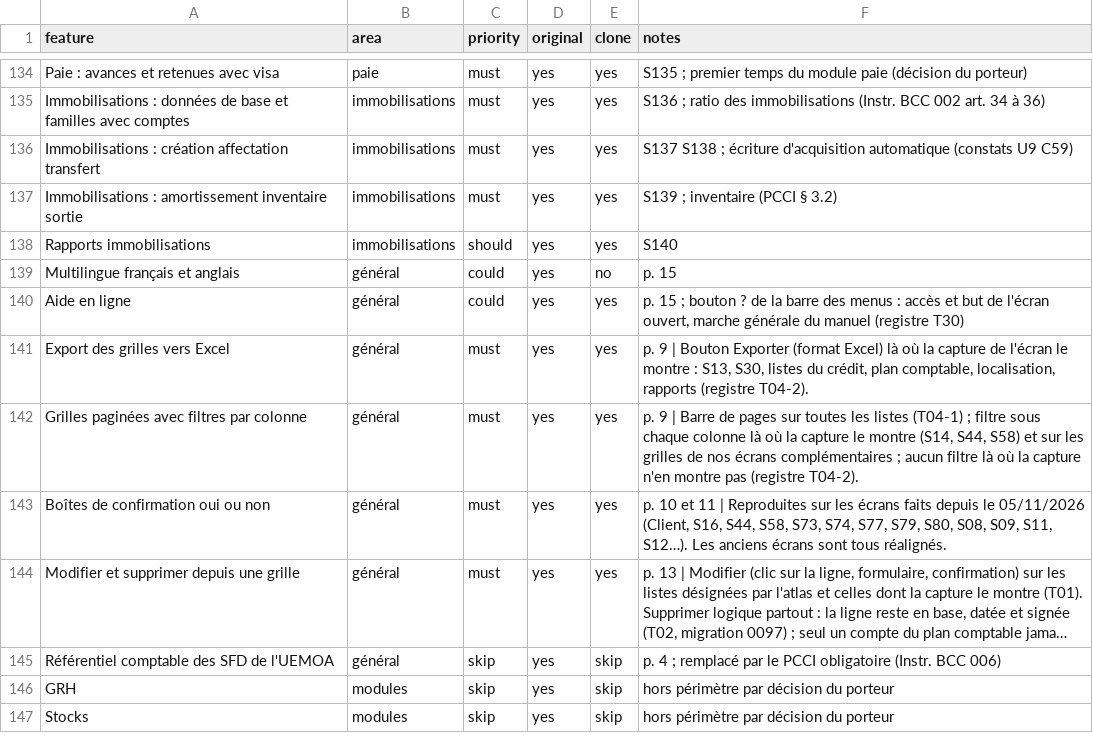
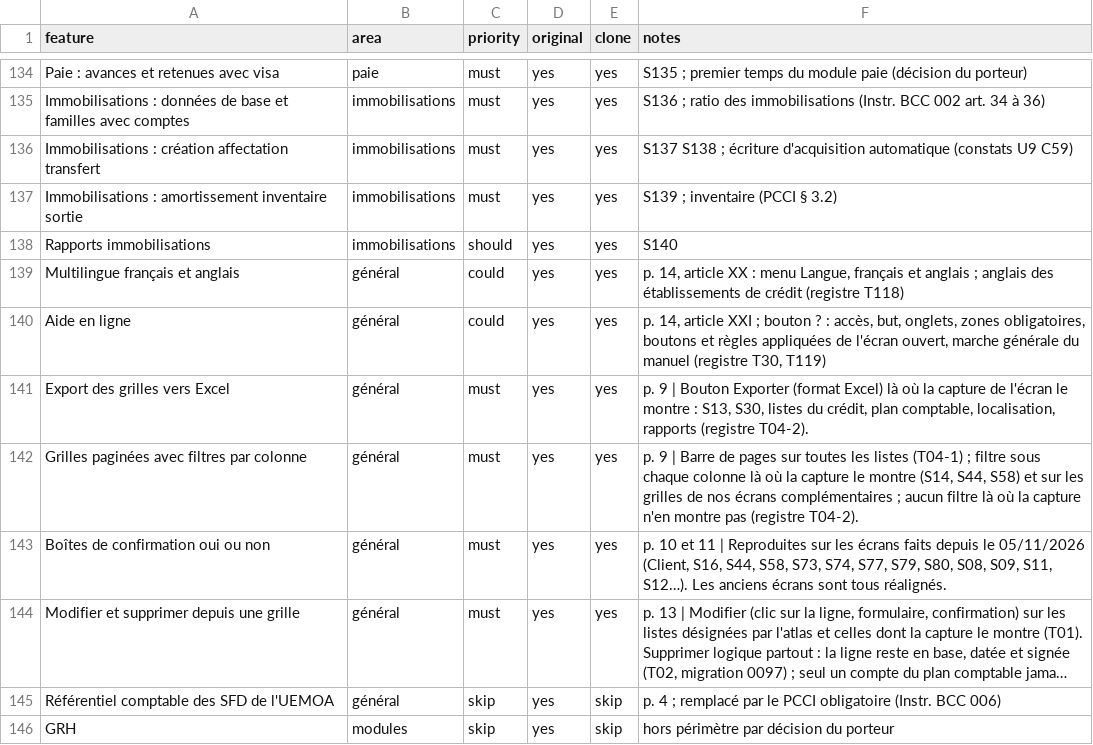
Before and after one commit to manatandu/Microfina-, a CSV file: replica/features.csv, drawn as a sheet; only a part is shown, gaps mark what is left out; the shorter side is filled out with more unchanged rows; long unchanged cells end in ….

```diff
--- a/replica/features.csv
+++ b/replica/features.csv
@@ -138,4 +138,4 @@ Immobilisations : amortissement inventaire sortie,immobilisations,must,yes,yes,S
 Rapports immobilisations,immobilisations,should,yes,yes,S140
-Multilingue français et anglais,général,could,yes,no,p. 15
-Aide en ligne,général,could,yes,yes,"p. 15 ; bouton ? de la barre des menus : accès et but de l'écran ouvert, marche générale du manuel (registre T30)"
+Multilingue français et anglais,général,could,yes,yes,"p. 14, article XX : menu Langue, français et anglais ; anglais des établissements de crédit (registre T118)"
+Aide en ligne,général,could,yes,yes,"p. 14, article XXI ; bouton ? : accès, but, onglets, zones obligatoires, boutons et règles appliquées de l'écran ouvert, marche générale du manuel (registre T30, T119)"
 Export des grilles vers Excel,général,must,yes,yes,"p. 9 | Bouton Exporter (format Excel) là où la capture de l'écran le montre : S13, S30, listes du crédit, plan comptable, localisation, rapports (registre T04-2)."
```
Also changed, not shown: replica/couverture.csv, replica/decisions.csv, 14 other files.
